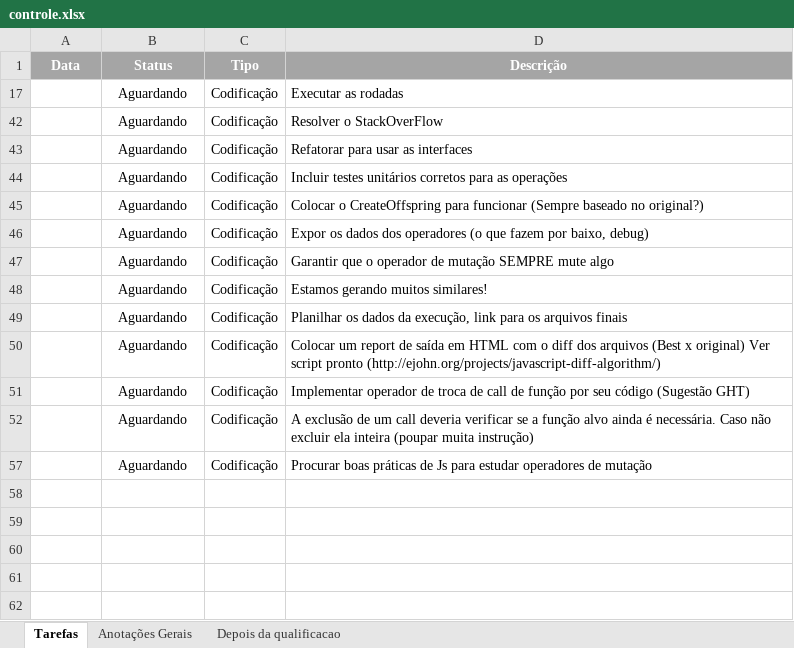
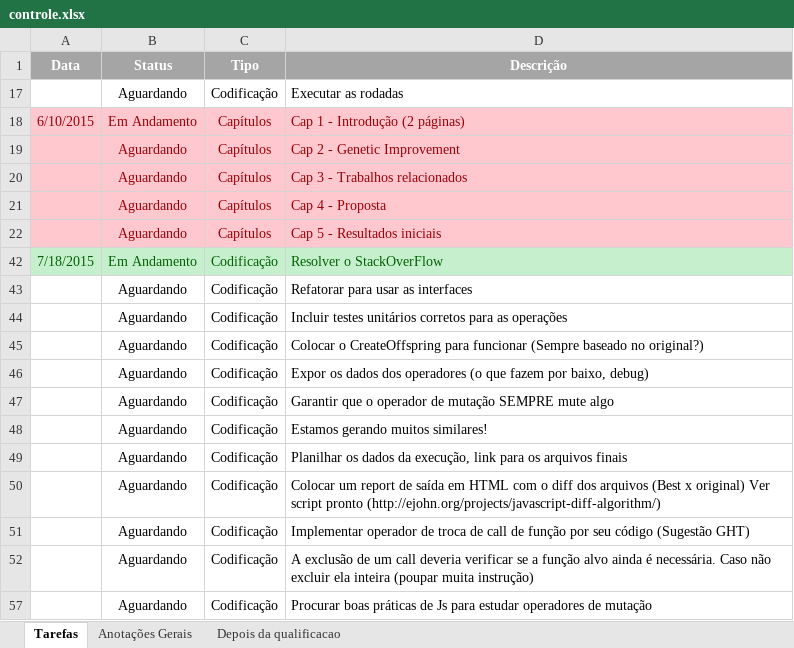
Before and after one commit to ffarzat/JavascriptParser, an Excel workbook: controle.xlsx, sheet Tarefas, drawn as a sheet; values as stored, in another font and other column widths than the file's, no borders; the diff names each change by its address in the sheet, - before the commit and + after, or states it on an @@ line.

Commit message:
Pegando a tividade do OverFlow para resolver

```diff
--- a/controle.xlsx (sheet Tarefas)
+++ b/controle.xlsx (sheet Tarefas)
@@ row 18 unhidden: 6/10/2015 | Em Andamento | Capítulos | Cap 1 - Introdução (2 páginas) @@
@@ row 19 unhidden:  | Aguardando | Capítulos | Cap 2 - Genetic Improvement @@
@@ row 20 unhidden:  | Aguardando | Capítulos | Cap 3 - Trabalhos relacionados @@
@@ row 21 unhidden:  | Aguardando | Capítulos | Cap 4 - Proposta @@
@@ row 22 unhidden:  | Aguardando | Capítulos | Cap 5 - Resultados iniciais @@
-A42 (Data): (empty)
+A42 (Data): 7/18/2015
-A42:D42 fill: none
+A42:D42 fill: #C6EFCE
-B42 (Status): Aguardando
+B42 (Status): Em Andamento
-B42:D42 text colour: black
+B42:D42 text colour: #006100
```
